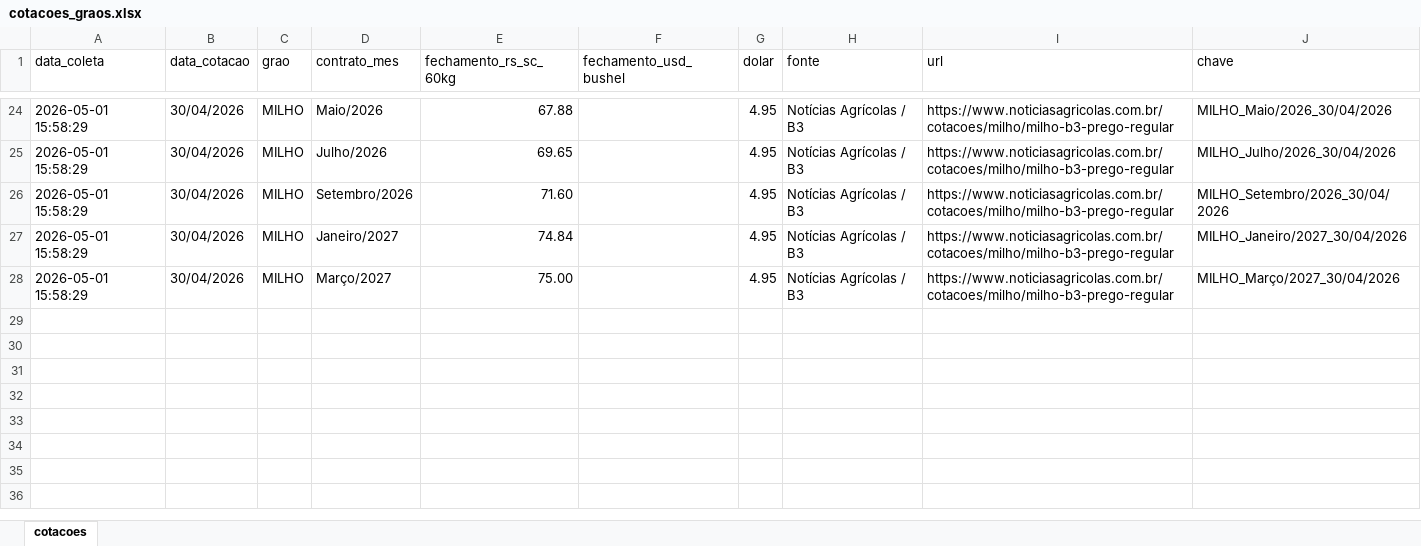
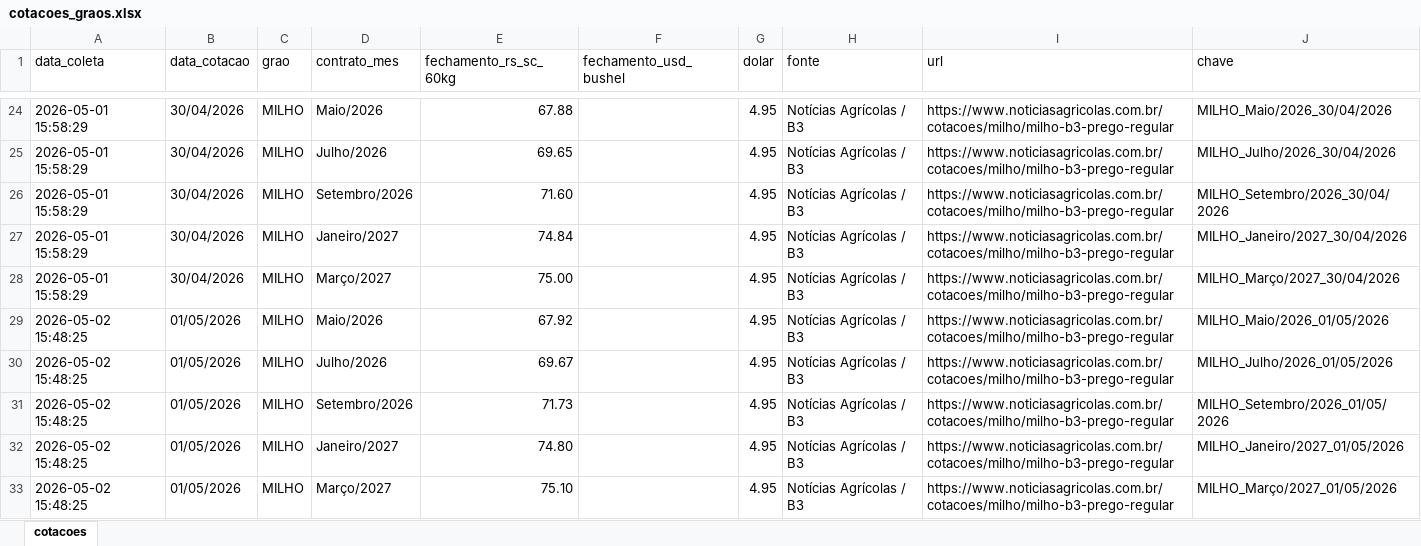
Before and after one commit to agrohara/cotacao-milho-b3, an Excel workbook: cotacoes_graos.xlsx, sheet cotacoes, drawn as a sheet; only a part is shown, gaps mark what is left out; values as stored, in another font and other column widths than the file's, no borders; table styles not drawn; the diff names each change by its address in the sheet, - before the commit and + after, or states it on an @@ line.

```diff
--- a/cotacoes_graos.xlsx (sheet cotacoes)
+++ b/cotacoes_graos.xlsx (sheet cotacoes)
+row 29: 2026-05-02 15:48:25 | 01/05/2026 | MILHO | Maio/2026 | 67.92 |  | 4.95 | Notícias Agrícolas / B3 | https://www.noticiasagricolas.com.br/cotacoes/milho/milho-b3-prego-regular | MILHO_Maio/2026_01/05/2026
+row 30: 2026-05-02 15:48:25 | 01/05/2026 | MILHO | Julho/2026 | 69.67 |  | 4.95 | Notícias Agrícolas / B3 | https://www.noticiasagricolas.com.br/cotacoes/milho/milho-b3-prego-regular | MILHO_Julho/2026_01/05/2026
+row 31: 2026-05-02 15:48:25 | 01/05/2026 | MILHO | Setembro/2026 | 71.73 |  | 4.95 | Notícias Agrícolas / B3 | https://www.noticiasagricolas.com.br/cotacoes/milho/milho-b3-prego-regular | MILHO_Setembro/2026_01/05/2026
+row 32: 2026-05-02 15:48:25 | 01/05/2026 | MILHO | Janeiro/2027 | 74.80 |  | 4.95 | Notícias Agrícolas / B3 | https://www.noticiasagricolas.com.br/cotacoes/milho/milho-b3-prego-regular | MILHO_Janeiro/2027_01/05/2026
+row 33: 2026-05-02 15:48:25 | 01/05/2026 | MILHO | Março/2027 | 75.10 |  | 4.95 | Notícias Agrícolas / B3 | https://www.noticiasagricolas.com.br/cotacoes/milho/milho-b3-prego-regular | MILHO_Março/2027_01/05/2026
```
